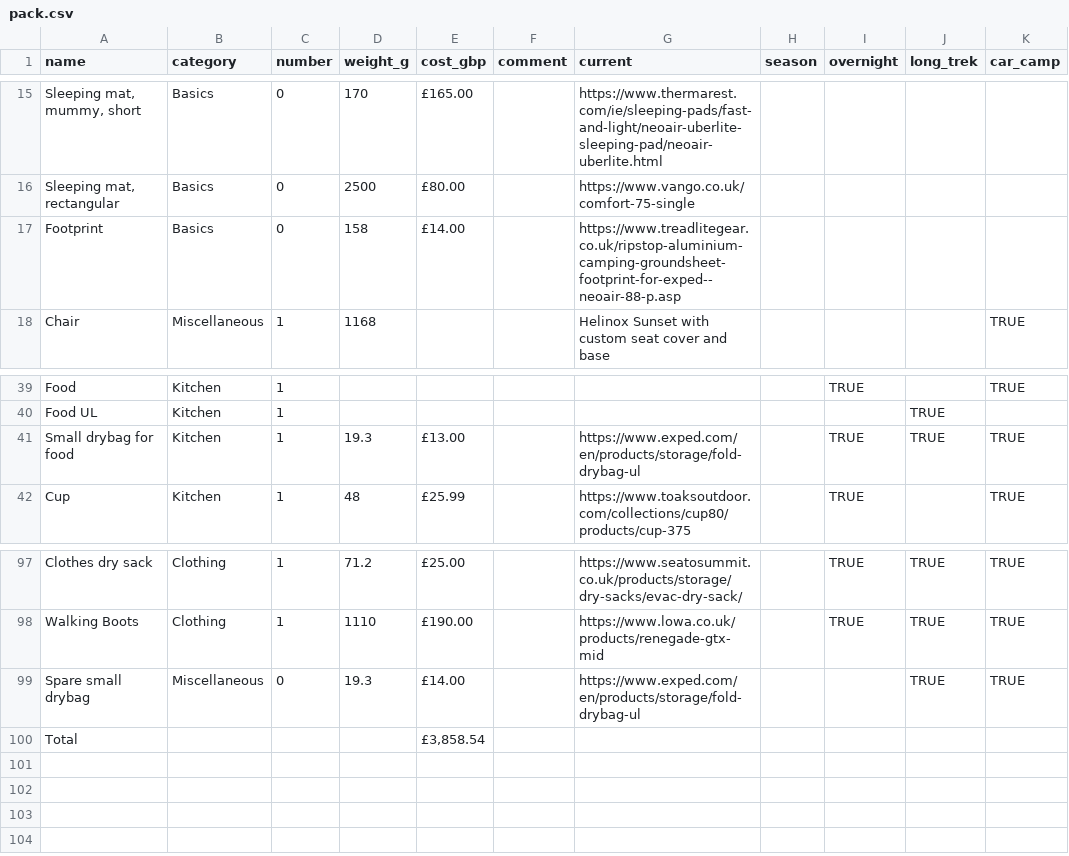
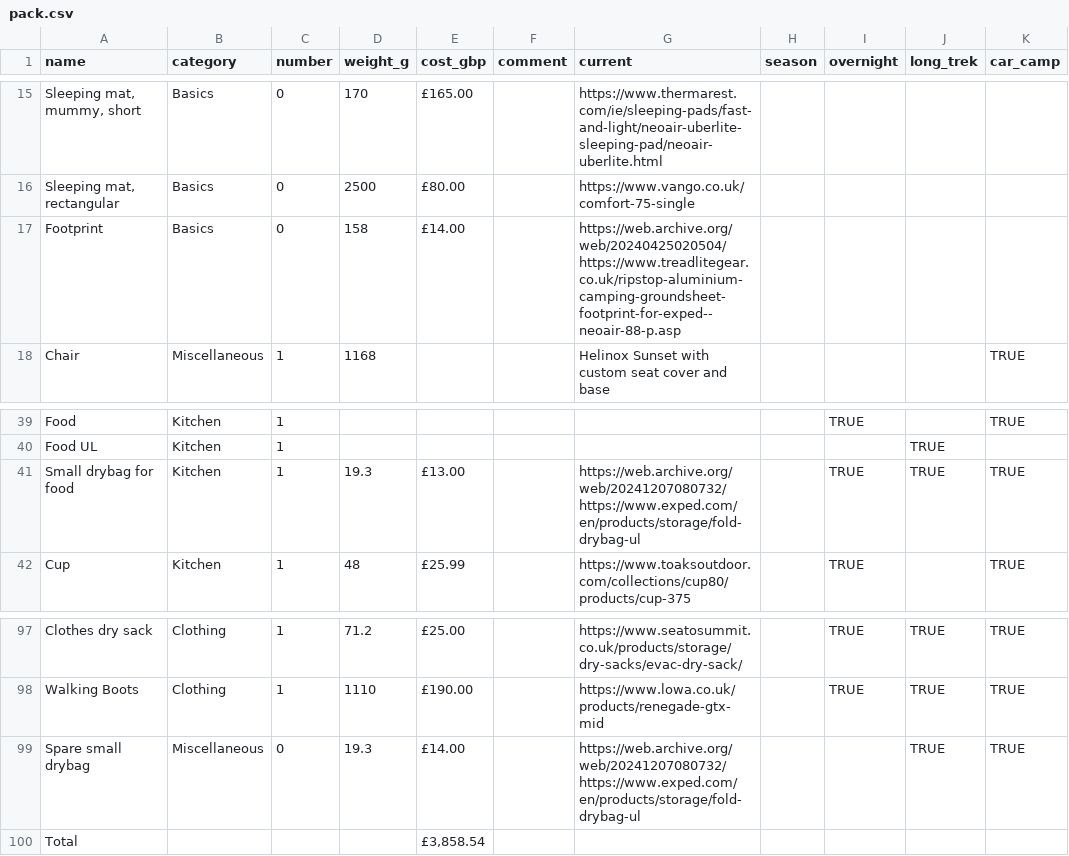
Before and after one commit to ChasNelson1990/camping-gearlist, a CSV file: data/pack.csv, drawn as a sheet; only a part is shown, gaps mark what is left out; the diff names each change by its address in the sheet, - before the commit and + after, or states it on an @@ line.

Commit message:
fix: :bug: point Footprint and Exped drybag links at Wayback snapshots
Treadlite Gear's whole domain is dead (redirects to an unrelated shop),
and exped.com's own page couldn't be independently verified live due to
bot protection - using archived snapshots for both instead, per the
"discontinued/unverifiable products default to Wayback" rule. The Exped
Fold Drybag UL snapshot covers three items that shared this URL: Small
drybag for food, Spare small drybag (pack), and Drybag for food (anjo).

```diff
--- a/data/pack.csv
+++ b/data/pack.csv
-G17 (current): https://www.treadlitegear.co.uk/ripstop-aluminium-camping-groundsheet-footprint-for-exped--neoair-88-p.asp
+G17 (current): https://web.archive.org/web/20240425020504/https://www.treadlitegear.co.uk/ripstop-aluminium-camping-groundsheet-footprint-for-exped--neoair-88-p.asp
-G41 (current): https://www.exped.com/en/products/storage/fold-drybag-ul
+G41 (current): https://web.archive.org/web/20241207080732/https://www.exped.com/en/products/storage/fold-drybag-ul
-G99 (current): https://www.exped.com/en/products/storage/fold-drybag-ul
+G99 (current): https://web.archive.org/web/20241207080732/https://www.exped.com/en/products/storage/fold-drybag-ul
```
Also changed, not shown: data/anjo.csv, 1 other file.
